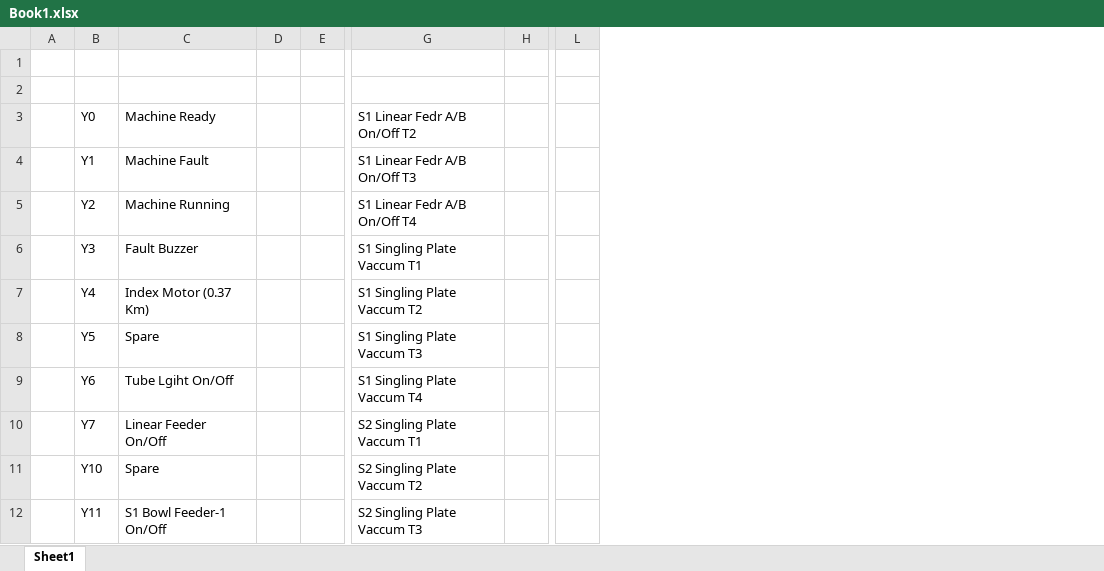
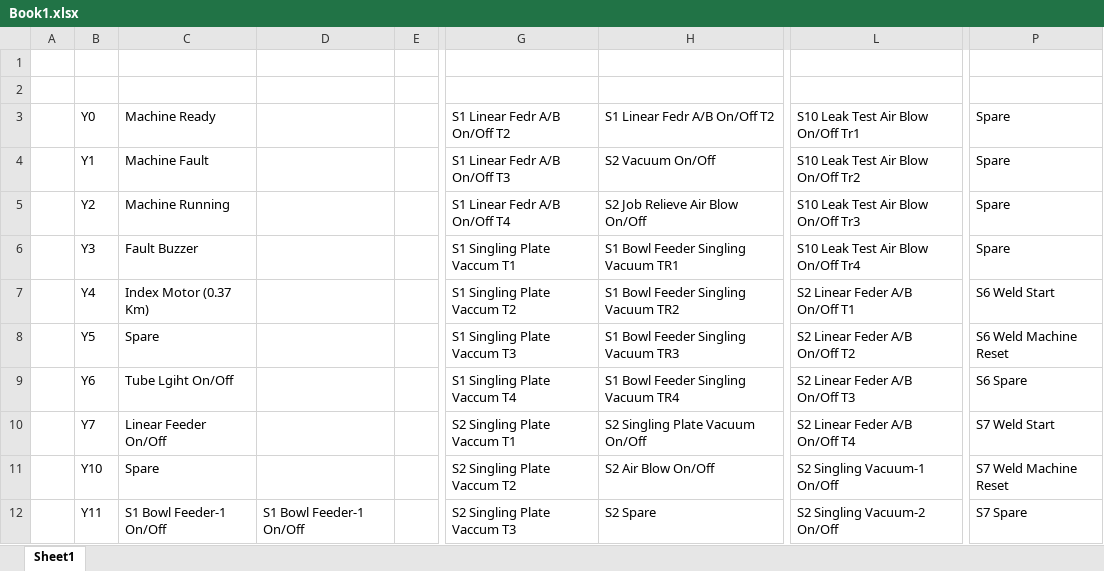
Before and after one commit to JohnNgo1311/Wembley_Medical_AR, an Excel workbook: Source/dữ liệu/Book1.xlsx, sheet Sheet1, drawn as a sheet; only a part is shown, gaps mark what is left out; values as stored, in another font and other column widths than the file's, no borders; removed rows and columns are numbered as before the commit, all else as after; the diff names each change by its address in the sheet, - before the commit and + after, or states it on an @@ line.

```diff
--- a/Source/dữ liệu/Book1.xlsx (sheet Sheet1)
+++ b/Source/dữ liệu/Book1.xlsx (sheet Sheet1)
-column D, empty
+column D, row 12: S1 Bowl Feeder-1 On/Off
-column H, empty
+column H, rows 3-12: S1 Linear Fedr A/B On/Off T2 | S2 Vacuum On/Off | S2 Job Relieve Air Blow On/Off | S1 Bowl Feeder Singling Vacuum TR1 | S1 Bowl Feeder Singling Vacuum TR2 | S1 Bowl Feeder Singling Vacuum TR3 | S1 Bowl Feeder Singling Vacuum TR4 | S2 Singling Plate Vacuum On/Off | S2 Air Blow On/Off | S2 Spare
-column L, empty
+column L, rows 3-12: S10 Leak Test Air Blow On/Off Tr1 | S10 Leak Test Air Blow On/Off Tr2 | S10 Leak Test Air Blow On/Off Tr3 | S10 Leak Test Air Blow On/Off Tr4 | S2 Linear Feder A/B On/Off T1 | S2 Linear Feder A/B On/Off T2 | S2 Linear Feder A/B On/Off T3 | S2 Linear Feder A/B On/Off T4 | S2 Singling Vacuum-1 On/Off | S2 Singling Vacuum-2 On/Off
+column P, rows 3-12: Spare | Spare | Spare | Spare | S6 Weld Start | S6 Weld Machine Reset | S6 Spare | S7 Weld Start | S7 Weld Machine Reset | S7 Spare
```
Also changed, not shown: 15 other files.
